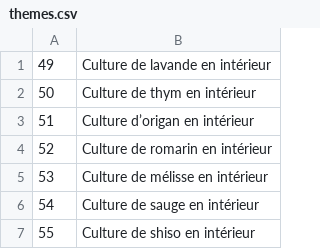
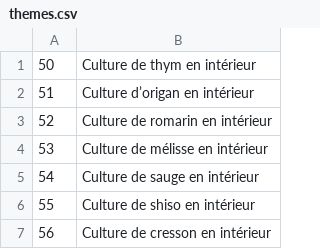
Before and after one commit to cloviskill/web, a CSV file: themes.csv, drawn as a sheet; only a part is shown; the shorter side is filled out with more unchanged rows.

Commit message:
Add blog263.html - theme 49

```diff
--- a/themes.csv
+++ b/themes.csv
@@ -1,2 +1 @@
-49;Culture de lavande en intérieur
 50;Culture de thym en intérieur
```
Also changed, not shown: 1 other file.
